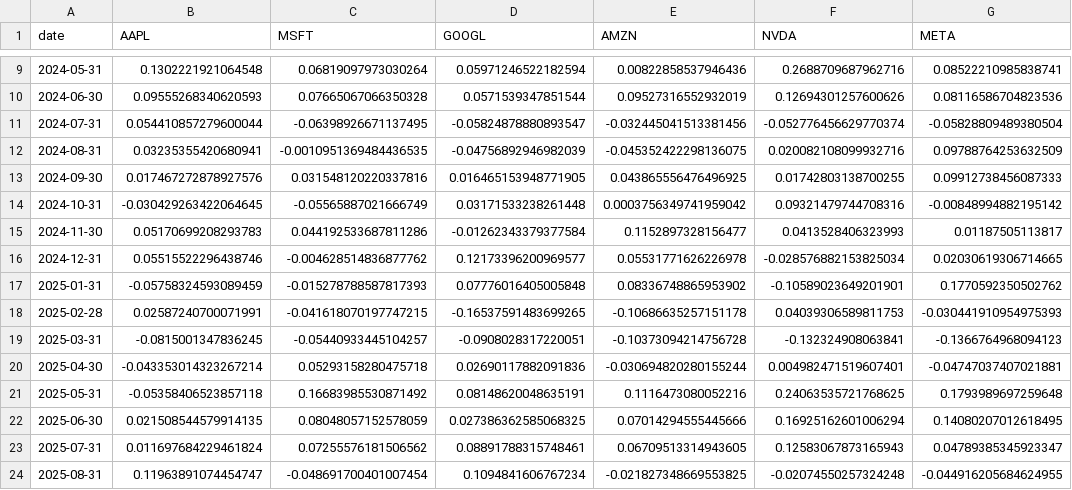
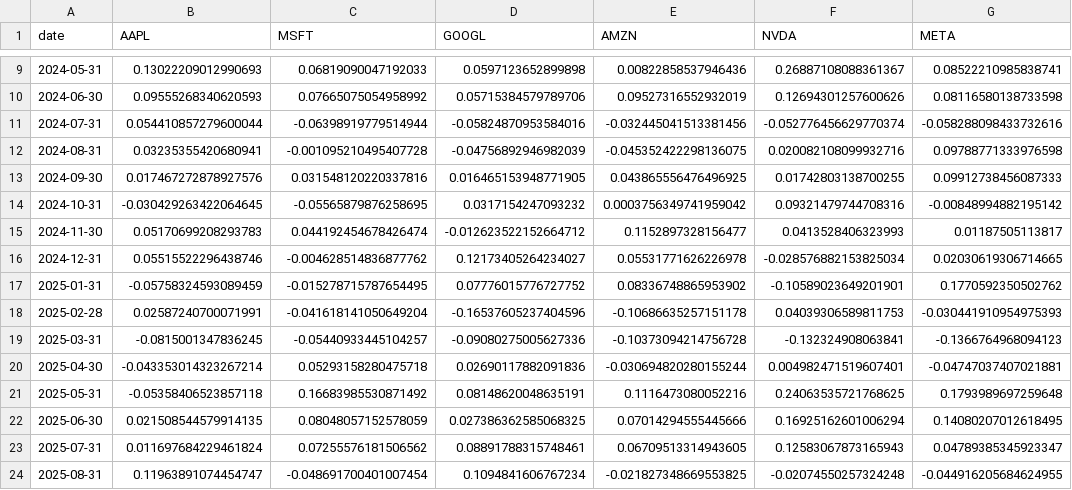
Before and after one commit to bu-aarad/dx704-project-01, a TSV file: historical_returns.tsv, drawn as a sheet; only a part is shown, gaps mark what is left out; the diff covers the shown part only.

```diff
--- a/historical_returns.tsv
+++ b/historical_returns.tsv
@@ -9,12 +9,12 @@ date	AAPL	MSFT	GOOGL	AMZN	NVDA	META
-2024-05-31	0.1302221921064548	0.06819097973030264	0.05971246522182594	0.00822858537946436	0.2688709687962716	0.08522210985838741
-2024-06-30	0.09555268340620593	0.07665067066350328	0.0571539347851544	0.09527316552932019	0.12694301257600626	0.08116586704823536
-2024-07-31	0.054410857279600044	-0.06398926671137495	-0.05824878880893547	-0.032445041513381456	-0.052776456629770374	-0.05828809489380504
-2024-08-31	0.03235355420680941	-0.0010951369484436535	-0.04756892946982039	-0.045352422298136075	0.020082108099932716	0.09788764253632509
+2024-05-31	0.13022209012990693	0.06819090047192033	0.0597123652899898	0.00822858537946436	0.26887108088361367	0.08522210985838741
+2024-06-30	0.09555268340620593	0.07665075054958992	0.05715384579789706	0.09527316552932019	0.12694301257600626	0.08116580138733598
+2024-07-31	0.054410857279600044	-0.06398919779514944	-0.05824870953584016	-0.032445041513381456	-0.052776456629770374	-0.058288098433732616
+2024-08-31	0.03235355420680941	-0.001095210495407728	-0.04756892946982039	-0.045352422298136075	0.020082108099932716	0.09788771333976598
 2024-09-30	0.017467272878927576	0.031548120220337816	0.016465153948771905	0.043865556476496925	0.01742803138700255	0.09912738456087333
-2024-10-31	-0.030429263422064645	-0.05565887021666749	0.03171533238261448	0.0003756349741959042	0.09321479744708316	-0.00848994882195142
-2024-11-30	0.05170699208293783	0.044192533687811286	-0.01262343379377584	0.1152897328156477	0.0413528406323993	0.01187505113817
-2024-12-31	0.05515522296438746	-0.004628514836877762	0.12173396200969577	0.05531771626226978	-0.028576882153825034	0.02030619306714665
-2025-01-31	-0.05758324593089459	-0.015278788587817393	0.07776016405005848	0.08336748865953902	-0.10589023649201901	0.1770592350502762
-2025-02-28	0.02587240700071991	-0.041618070197747215	-0.16537591483699265	-0.10686635257151178	0.04039306589811753	-0.030441910954975393
-2025-03-31	-0.0815001347836245	-0.05440933445104257	-0.0908028317220051	-0.10373094214756728	-0.132324908063841	-0.1366764968094123
+2024-10-31	-0.030429263422064645	-0.05565879876258695	0.0317154247093232	0.0003756349741959042	0.09321479744708316	-0.00848994882195142
+2024-11-30	0.05170699208293783	0.044192454678426474	-0.012623522152664712	0.1152897328156477	0.0413528406323993	0.01187505113817
+2024-12-31	0.05515522296438746	-0.004628514836877762	0.12173405264234027	0.05531771626226978	-0.028576882153825034	0.02030619306714665
+2025-01-31	-0.05758324593089459	-0.015278715787654495	0.07776015776727752	0.08336748865953902	-0.10589023649201901	0.1770592350502762
+2025-02-28	0.02587240700071991	-0.041618141050649204	-0.16537605237404596	-0.10686635257151178	0.04039306589811753	-0.030441910954975393
+2025-03-31	-0.0815001347836245	-0.05440933445104257	-0.09080275005627336	-0.10373094214756728	-0.132324908063841	-0.1366764968094123
 2025-04-30	-0.043353014323267214	0.05293158280475718	0.02690117882091836	-0.030694820280155244	0.004982471519607401	-0.04747037407021881
```
Also changed, not shown: 31 edited cells elsewhere in this file, efficient_frontier.tsv, estimated_covariance.tsv, 5 other files.
